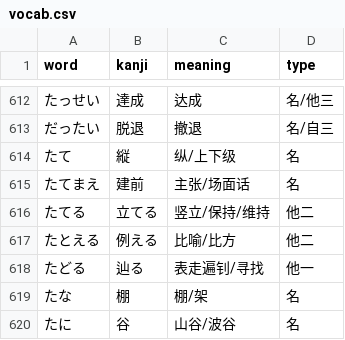
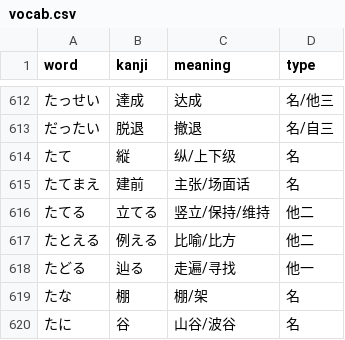
Before and after one commit to zz090923610/n1vocab, a CSV file: vocab.csv, drawn as a sheet; only a part is shown, gaps mark what is left out.

Commit message:
2333

```diff
--- a/vocab.csv
+++ b/vocab.csv
@@ -617,3 +617,3 @@ word,kanji,meaning,type
 たとえる,例える,比喻/比方,他二
-たどる,辿る,表走遍钊/寻找,他一
+たどる,辿る,走遍/寻找,他一
 たな,棚,棚/架,名
```
